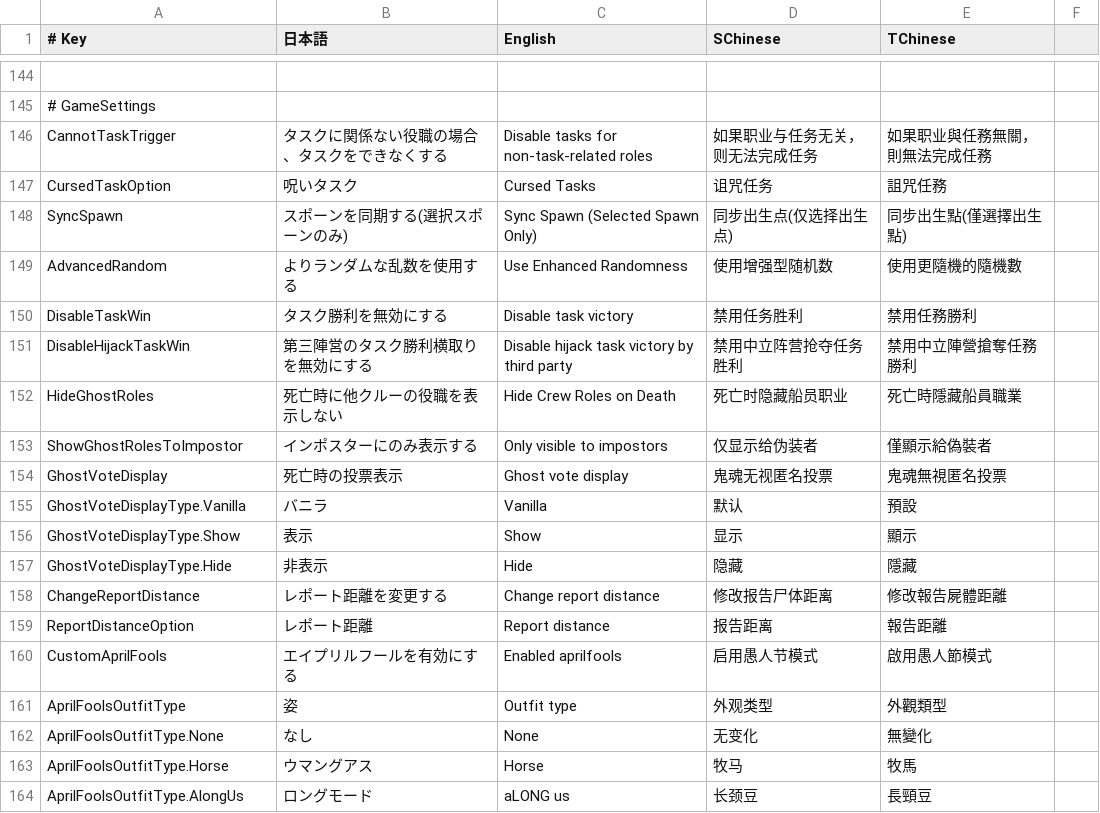
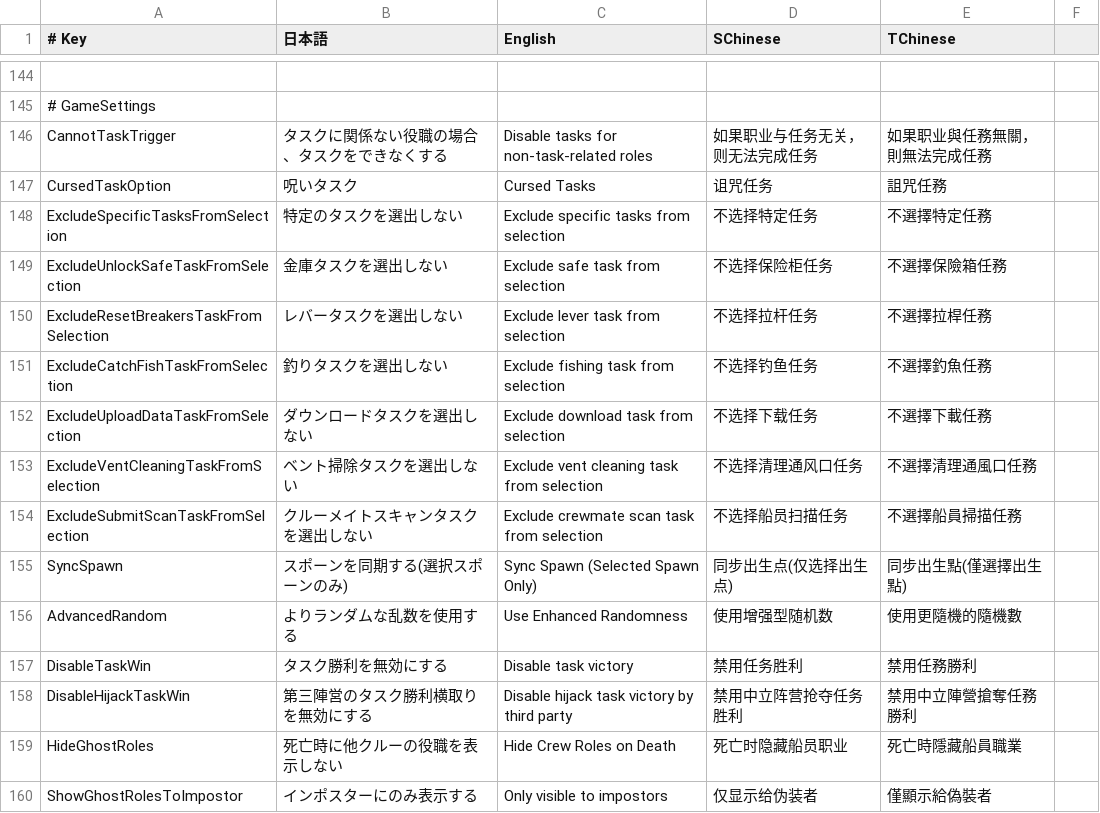
Before and after one commit to SuperNewRoles/SuperNewRoles, a CSV file: SuperNewRoles/Resources/TranslationData.csv, drawn as a sheet; only a part is shown, gaps mark what is left out; the shorter side is filled out with more unchanged rows; the diff names each change by its address in the sheet, - before the commit and + after, or states it on an @@ line.

Commit message:
feat: 特定タスクの選出除外設定を追加
- 金庫、レバー、釣り、ダウンロード、ベント掃除、クルーメイトスキャンの除外設定を追加

- タスク候補リストを中央定義でフィルタする処理を追加

- 除外判定の単体テストと翻訳を追加

```diff
--- a/SuperNewRoles/Resources/TranslationData.csv
+++ b/SuperNewRoles/Resources/TranslationData.csv
+row 148: ExcludeSpecificTasksFromSelection | 特定のタスクを選出しない | Exclude specific tasks from selection | 不选择特定任务 | 不選擇特定任務
+row 149: ExcludeUnlockSafeTaskFromSelection | 金庫タスクを選出しない | Exclude safe task from selection | 不选择保险柜任务 | 不選擇保險箱任務
+row 150: ExcludeResetBreakersTaskFromSelection | レバータスクを選出しない | Exclude lever task from selection | 不选择拉杆任务 | 不選擇拉桿任務
+row 151: ExcludeCatchFishTaskFromSelection | 釣りタスクを選出しない | Exclude fishing task from selection | 不选择钓鱼任务 | 不選擇釣魚任務
+row 152: ExcludeUploadDataTaskFromSelection | ダウンロードタスクを選出しない | Exclude download task from selection | 不选择下载任务 | 不選擇下載任務
+row 153: ExcludeVentCleaningTaskFromSelection | ベント掃除タスクを選出しない | Exclude vent cleaning task from selection | 不选择清理通风口任务 | 不選擇清理通風口任務
+row 154: ExcludeSubmitScanTaskFromSelection | クルーメイトスキャンタスクを選出しない | Exclude crewmate scan task from selection | 不选择船员扫描任务 | 不選擇船員掃描任務
```
Also changed, not shown: 4 other files.
